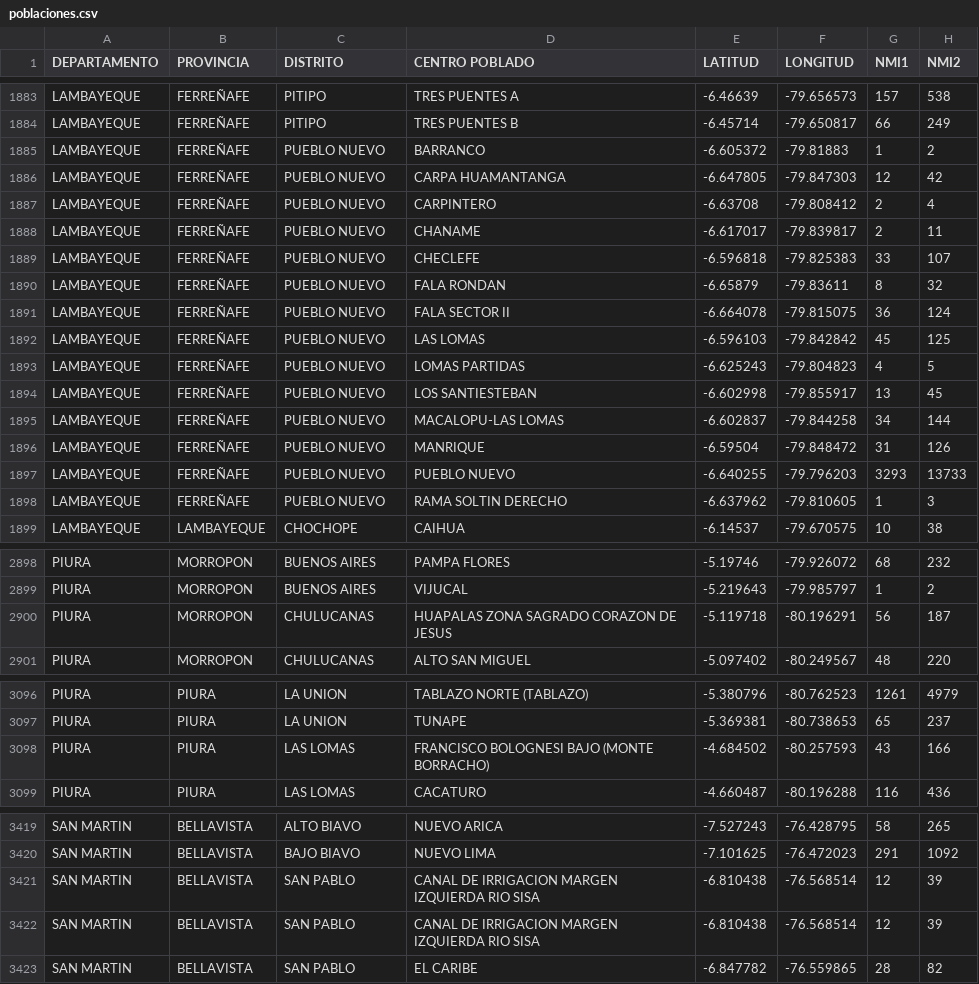
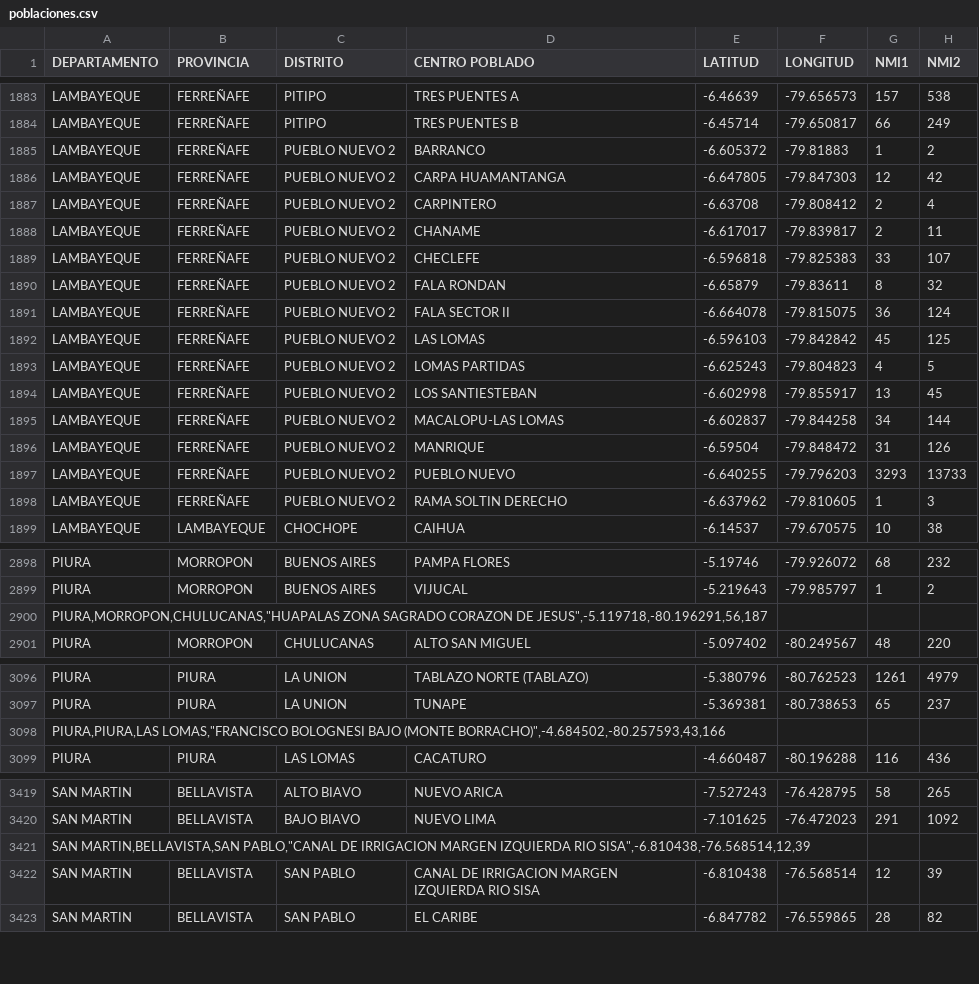
Before and after one commit to AgustinAMaita/DataSet, a CSV file: data/poblaciones.csv, drawn as a sheet; only a part is shown, gaps mark what is left out; the diff covers the shown part only.

Commit message:
DataSet

```diff
--- a/data/poblaciones.csv
+++ b/data/poblaciones.csv
@@ -1884,16 +1884,16 @@ LAMBAYEQUE,FERREÑAFE,PITIPO,TRES PUENTES A,-6.46639,-79.656573,157,538
 LAMBAYEQUE,FERREÑAFE,PITIPO,TRES PUENTES B,-6.45714,-79.650817,66,249
-LAMBAYEQUE,FERREÑAFE,PUEBLO NUEVO,BARRANCO,-6.605372,-79.81883,1,2
-LAMBAYEQUE,FERREÑAFE,PUEBLO NUEVO,CARPA HUAMANTANGA,-6.647805,-79.847303,12,42
-LAMBAYEQUE,FERREÑAFE,PUEBLO NUEVO,CARPINTERO,-6.63708,-79.808412,2,4
-LAMBAYEQUE,FERREÑAFE,PUEBLO NUEVO,CHANAME,-6.617017,-79.839817,2,11
-LAMBAYEQUE,FERREÑAFE,PUEBLO NUEVO,CHECLEFE,-6.596818,-79.825383,33,107
-LAMBAYEQUE,FERREÑAFE,PUEBLO NUEVO,FALA RONDAN,-6.65879,-79.83611,8,32
-LAMBAYEQUE,FERREÑAFE,PUEBLO NUEVO,FALA SECTOR II,-6.664078,-79.815075,36,124
-LAMBAYEQUE,FERREÑAFE,PUEBLO NUEVO,LAS LOMAS,-6.596103,-79.842842,45,125
-LAMBAYEQUE,FERREÑAFE,PUEBLO NUEVO,LOMAS PARTIDAS,-6.625243,-79.804823,4,5
-LAMBAYEQUE,FERREÑAFE,PUEBLO NUEVO,LOS SANTIESTEBAN,-6.602998,-79.855917,13,45
-LAMBAYEQUE,FERREÑAFE,PUEBLO NUEVO,MACALOPU-LAS LOMAS,-6.602837,-79.844258,34,144
-LAMBAYEQUE,FERREÑAFE,PUEBLO NUEVO,MANRIQUE,-6.59504,-79.848472,31,126
-LAMBAYEQUE,FERREÑAFE,PUEBLO NUEVO,PUEBLO NUEVO,-6.640255,-79.796203,3293,13733
-LAMBAYEQUE,FERREÑAFE,PUEBLO NUEVO,RAMA SOLTIN DERECHO,-6.637962,-79.810605,1,3
+LAMBAYEQUE,FERREÑAFE,PUEBLO NUEVO 2,BARRANCO,-6.605372,-79.81883,1,2
+LAMBAYEQUE,FERREÑAFE,PUEBLO NUEVO 2,CARPA HUAMANTANGA,-6.647805,-79.847303,12,42
+LAMBAYEQUE,FERREÑAFE,PUEBLO NUEVO 2,CARPINTERO,-6.63708,-79.808412,2,4
+LAMBAYEQUE,FERREÑAFE,PUEBLO NUEVO 2,CHANAME,-6.617017,-79.839817,2,11
+LAMBAYEQUE,FERREÑAFE,PUEBLO NUEVO 2,CHECLEFE,-6.596818,-79.825383,33,107
+LAMBAYEQUE,FERREÑAFE,PUEBLO NUEVO 2,FALA RONDAN,-6.65879,-79.83611,8,32
+LAMBAYEQUE,FERREÑAFE,PUEBLO NUEVO 2,FALA SECTOR II,-6.664078,-79.815075,36,124
+LAMBAYEQUE,FERREÑAFE,PUEBLO NUEVO 2,LAS LOMAS,-6.596103,-79.842842,45,125
+LAMBAYEQUE,FERREÑAFE,PUEBLO NUEVO 2,LOMAS PARTIDAS,-6.625243,-79.804823,4,5
+LAMBAYEQUE,FERREÑAFE,PUEBLO NUEVO 2,LOS SANTIESTEBAN,-6.602998,-79.855917,13,45
+LAMBAYEQUE,FERREÑAFE,PUEBLO NUEVO 2,MACALOPU-LAS LOMAS,-6.602837,-79.844258,34,144
+LAMBAYEQUE,FERREÑAFE,PUEBLO NUEVO 2,MANRIQUE,-6.59504,-79.848472,31,126
+LAMBAYEQUE,FERREÑAFE,PUEBLO NUEVO 2,PUEBLO NUEVO,-6.640255,-79.796203,3293,13733
+LAMBAYEQUE,FERREÑAFE,PUEBLO NUEVO 2,RAMA SOLTIN DERECHO,-6.637962,-79.810605,1,3
 LAMBAYEQUE,LAMBAYEQUE,CHOCHOPE,CAIHUA,-6.14537,-79.670575,10,38
@@ -2899,3 +2899,3 @@ PIURA,MORROPON,BUENOS AIRES,PAMPA FLORES,-5.19746,-79.926072,68,232
 PIURA,MORROPON,BUENOS AIRES,VIJUCAL,-5.219643,-79.985797,1,2
-PIURA,MORROPON,CHULUCANAS,"HUAPALAS ZONA SAGRADO CORAZON DE JESUS",-5.119718,-80.196291,56,187
+"PIURA,MORROPON,CHULUCANAS,""HUAPALAS ZONA SAGRADO CORAZON DE JESUS"",-5.119718,-80.196291,56,187"
 PIURA,MORROPON,CHULUCANAS,ALTO SAN MIGUEL,-5.097402,-80.249567,48,220
@@ -3097,3 +3097,3 @@ PIURA,PIURA,LA UNION,TABLAZO NORTE (TABLAZO),-5.380796,-80.762523,1261,4979
 PIURA,PIURA,LA UNION,TUNAPE,-5.369381,-80.738653,65,237
-PIURA,PIURA,LAS LOMAS,"FRANCISCO BOLOGNESI BAJO (MONTE BORRACHO)",-4.684502,-80.257593,43,166
+"PIURA,PIURA,LAS LOMAS,""FRANCISCO BOLOGNESI BAJO (MONTE BORRACHO)"",-4.684502,-80.257593,43,166"
 PIURA,PIURA,LAS LOMAS,CACATURO,-4.660487,-80.196288,116,436
@@ -3420,3 +3420,3 @@ SAN MARTIN,BELLAVISTA,ALTO BIAVO,NUEVO ARICA,-7.527243,-76.428795,58,265
 SAN MARTIN,BELLAVISTA,BAJO BIAVO,NUEVO LIMA,-7.101625,-76.472023,291,1092
-SAN MARTIN,BELLAVISTA,SAN PABLO,"CANAL DE IRRIGACION MARGEN IZQUIERDA RIO SISA",-6.810438,-76.568514,12,39
+"SAN MARTIN,BELLAVISTA,SAN PABLO,""CANAL DE IRRIGACION MARGEN IZQUIERDA RIO SISA"",-6.810438,-76.568514,12,39"
 SAN MARTIN,BELLAVISTA,SAN PABLO,CANAL DE IRRIGACION MARGEN IZQUIERDA RIO SISA,-6.810438,-76.568514,12,39
```
Also changed, not shown: 3 added rows, 3 removed rows and 20 edited cells elsewhere in this file.
